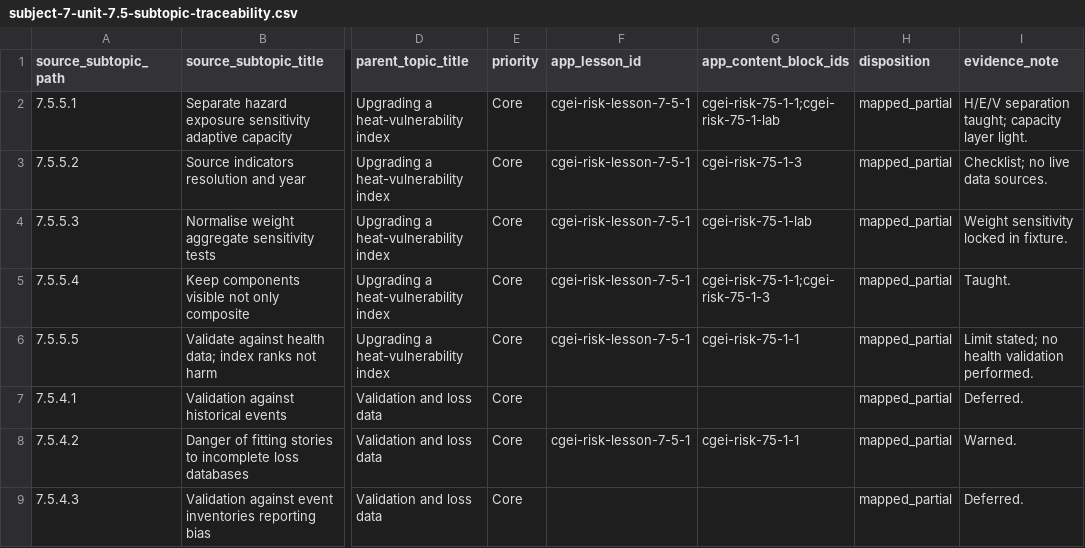
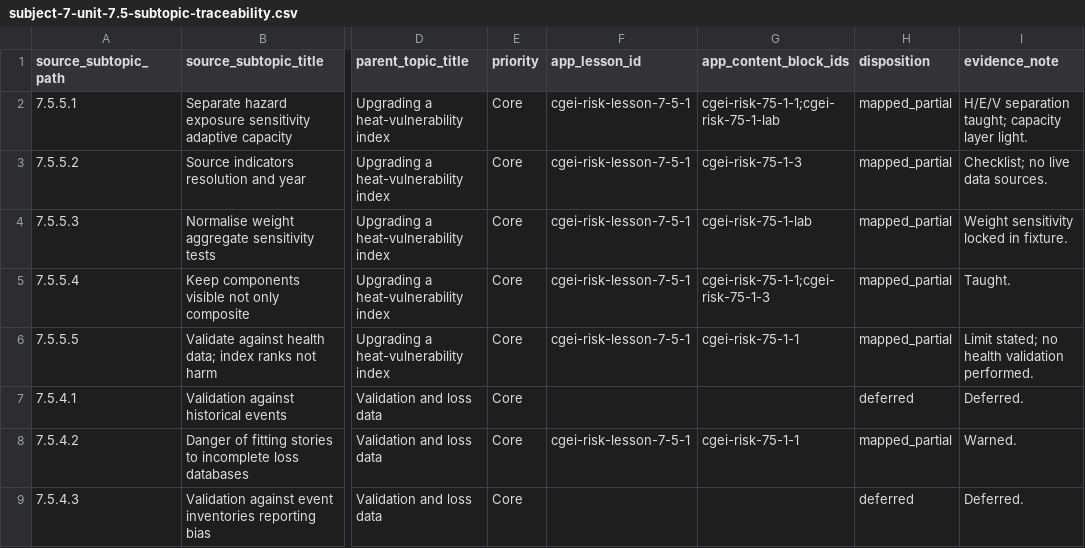
Before and after one commit to musab-shahid/my-study, a CSV file: docs/cgei/subject-7-unit-7.5-subtopic-traceability.csv, drawn as a sheet; only a part is shown, gaps mark what is left out; the diff names each change by its address in the sheet, - before the commit and + after, or states it on an @@ line.

Commit message:
fix: correct traceability status claims

```diff
--- a/docs/cgei/subject-7-unit-7.5-subtopic-traceability.csv
+++ b/docs/cgei/subject-7-unit-7.5-subtopic-traceability.csv
-H7 (disposition): mapped_partial
+H7 (disposition): deferred
-H9 (disposition): mapped_partial
+H9 (disposition): deferred
```
